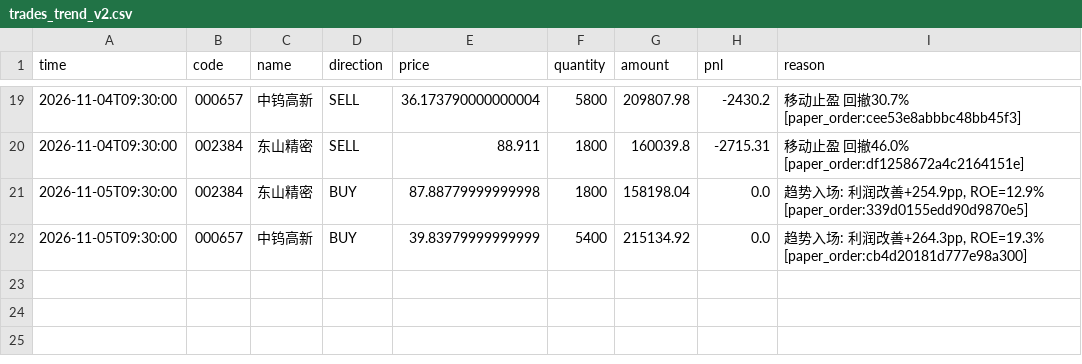
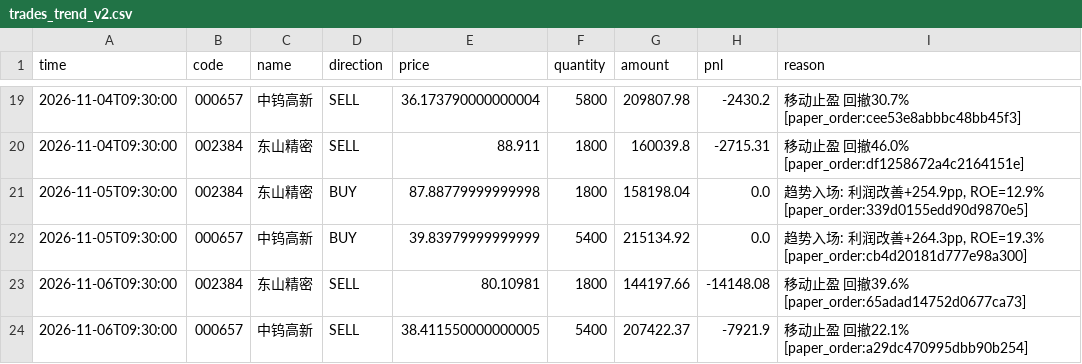
Before and after one commit to huangjialing0010/da-a-trading, a CSV file: output/trades_trend_v2.csv, drawn as a sheet; only a part is shown, gaps mark what is left out.

```diff
--- a/output/trades_trend_v2.csv
+++ b/output/trades_trend_v2.csv
@@ -22 +22,3 @@ time,code,name,direction,price,quantity,amount,pnl,reason
 2026-11-05T09:30:00,000657,中钨高新,BUY,39.83979999999999,5400,215134.92,0.0,"趋势入场: 利润改善+264.3pp, ROE=19.3% [paper_order:cb4d20181d777e98a300]"
+2026-11-06T09:30:00,002384,东山精密,SELL,80.10981,1800,144197.66,-14148.08,移动止盈 回撤39.6% [paper_order:65adad14752d0677ca73]
+2026-11-06T09:30:00,000657,中钨高新,SELL,38.411550000000005,5400,207422.37,-7921.9,移动止盈 回撤22.1% [paper_order:a29dc470995dbb90b254]
```
Also changed, not shown: data/market/benchmark_000300.csv, data/market/erp_history.csv, 19 other files.
